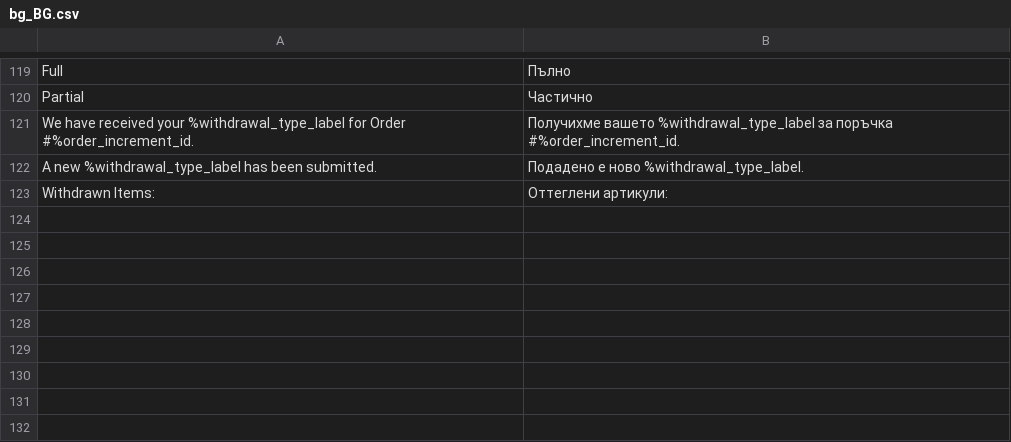
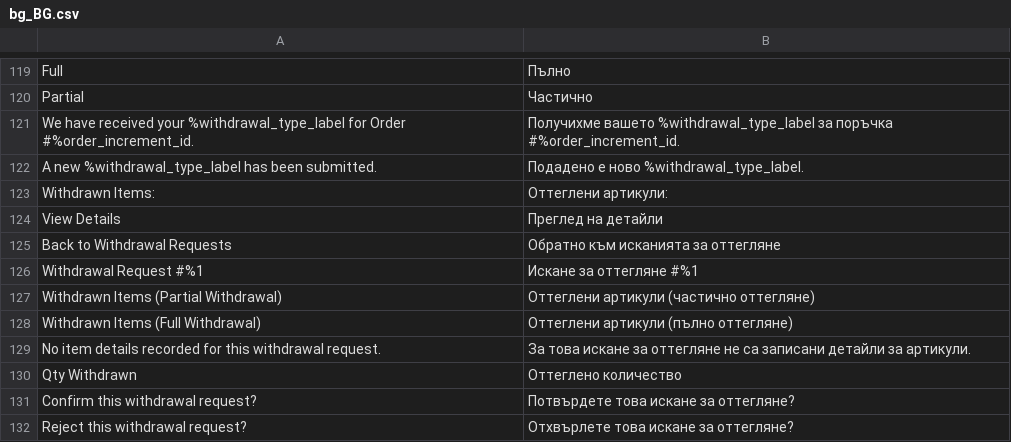
Before and after one commit to Zwernemann/magento2-withdrawl, a CSV file: i18n/bg_BG.csv, drawn as a sheet; only a part is shown, gaps mark what is left out; the diff names each change by its address in the sheet, - before the commit and + after, or states it on an @@ line.

Commit message:
Add admin detail view strings: bg

```diff
--- a/i18n/bg_BG.csv
+++ b/i18n/bg_BG.csv
+row 124: View Details | Преглед на детайли
+row 125: Back to Withdrawal Requests | Обратно към исканията за оттегляне
+row 126: Withdrawal Request #%1 | Искане за оттегляне #%1
+row 127: Withdrawn Items (Partial Withdrawal) | Оттеглени артикули (частично оттегляне)
+row 128: Withdrawn Items (Full Withdrawal) | Оттеглени артикули (пълно оттегляне)
+row 129: No item details recorded for this withdrawal request. | За това искане за оттегляне не са записани детайли за артикули.
+row 130: Qty Withdrawn | Оттеглено количество
+row 131: Confirm this withdrawal request? | Потвърдете това искане за оттегляне?
+row 132: Reject this withdrawal request? | Отхвърлете това искане за оттегляне?
```
